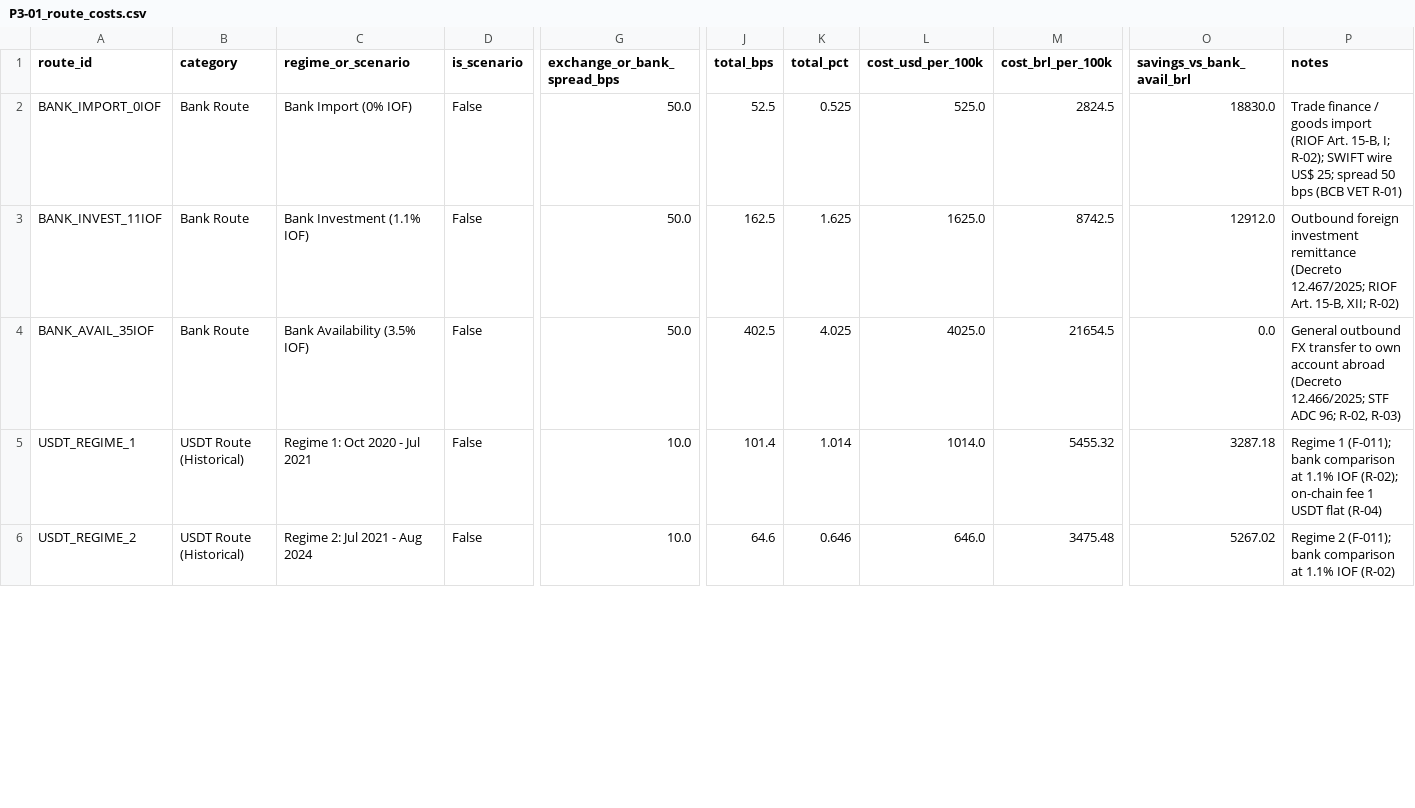
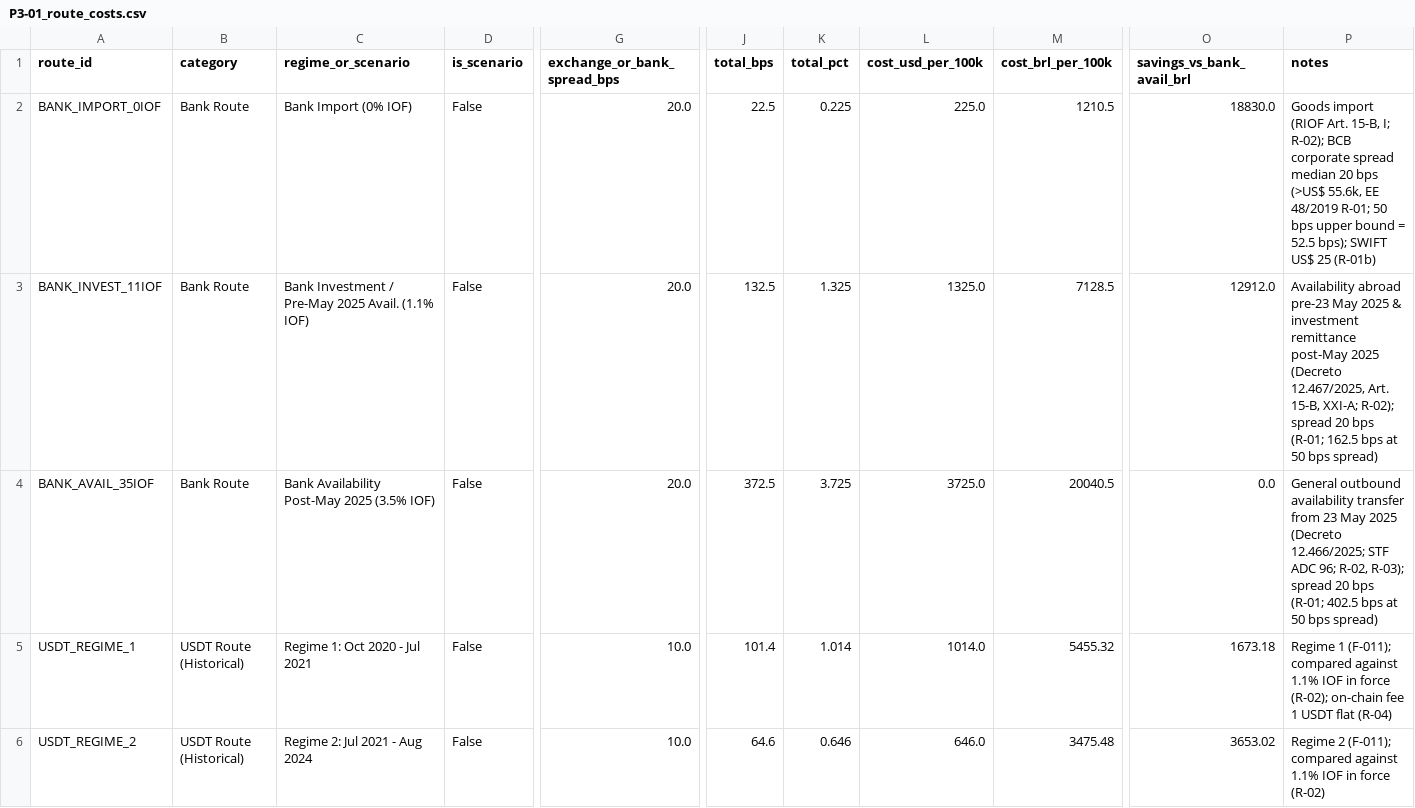
Before and after one commit to out-of-sample/7-datathon-fgv-eesp, a CSV file: results/tables/P3-01_route_costs.csv, drawn as a sheet; only a part is shown, gaps mark what is left out; the diff covers the shown part only; the diff names each change by its address in the sheet, - before the commit and + after, or states it on an @@ line.

```diff
--- a/results/tables/P3-01_route_costs.csv
+++ b/results/tables/P3-01_route_costs.csv
-G2:G4 (exchange_or_bank_spread_bps): 50.0
+G2:G4 (exchange_or_bank_spread_bps): 20.0
-J2 (total_bps): 52.5
+J2 (total_bps): 22.5
-K2 (total_pct): 0.525
+K2 (total_pct): 0.225
-L2 (cost_usd_per_100k): 525.0
+L2 (cost_usd_per_100k): 225.0
-M2 (cost_brl_per_100k): 2824.5
+M2 (cost_brl_per_100k): 1210.5
-P2 (notes): Trade finance / goods import (RIOF Art. 15-B, I; R-02); SWIFT wire US$ 25; spread 50 bps (BCB VET R-01)
+P2 (notes): Goods import (RIOF Art. 15-B, I; R-02); BCB corporate spread median 20 bps (>US$ 55.6k, EE 48/2019 R-01; 50 bps upper bound = 52.5 bps); SWIFT US$ 25 (R-01b)
-C3 (regime_or_scenario): Bank Investment (1.1% IOF)
+C3 (regime_or_scenario): Bank Investment / Pre-May 2025 Avail. (1.1% IOF)
-J3 (total_bps): 162.5
+J3 (total_bps): 132.5
-K3 (total_pct): 1.625
+K3 (total_pct): 1.325
-L3 (cost_usd_per_100k): 1625.0
+L3 (cost_usd_per_100k): 1325.0
-M3 (cost_brl_per_100k): 8742.5
+M3 (cost_brl_per_100k): 7128.5
-P3 (notes): Outbound foreign investment remittance (Decreto 12.467/2025; RIOF Art. 15-B, XII; R-02)
+P3 (notes): Availability abroad pre-23 May 2025 & investment remittance post-May 2025 (Decreto 12.467/2025, Art. 15-B, XXI-A; R-02); spread 20 bps (R-01; 162.5 bps at 50 bps spread)
-C4 (regime_or_scenario): Bank Availability (3.5% IOF)
+C4 (regime_or_scenario): Bank Availability Post-May 2025 (3.5% IOF)
-J4 (total_bps): 402.5
+J4 (total_bps): 372.5
-K4 (total_pct): 4.025
+K4 (total_pct): 3.725
-L4 (cost_usd_per_100k): 4025.0
+L4 (cost_usd_per_100k): 3725.0
-M4 (cost_brl_per_100k): 21654.5
+M4 (cost_brl_per_100k): 20040.5
-P4 (notes): General outbound FX transfer to own account abroad (Decreto 12.466/2025; STF ADC 96; R-02, R-03)
+P4 (notes): General outbound availability transfer from 23 May 2025 (Decreto 12.466/2025; STF ADC 96; R-02, R-03); spread 20 bps (R-01; 402.5 bps at 50 bps spread)
-O5 (savings_vs_bank_avail_brl): 3287.18
+O5 (savings_vs_bank_avail_brl): 1673.18
-P5 (notes): …1 (F-011); bank comparison at 1.1% IOF (R-02); on-chain…
+P5 (notes): …1 (F-011); compared against 1.1% IOF in force (R-02); on-chain…
-O6 (savings_vs_bank_avail_brl): 5267.02
+O6 (savings_vs_bank_avail_brl): 3653.02
-P6 (notes): …2 (F-011); bank comparison at 1.1% IOF (R-02)
+P6 (notes): …2 (F-011); compared against 1.1% IOF in force (R-02)
```
Also changed, not shown: 28 edited cells elsewhere in this file, results/tables/P3-04_category_summary.csv, results/tables/P3-04_depeg_case_table.csv, 17 other files.
